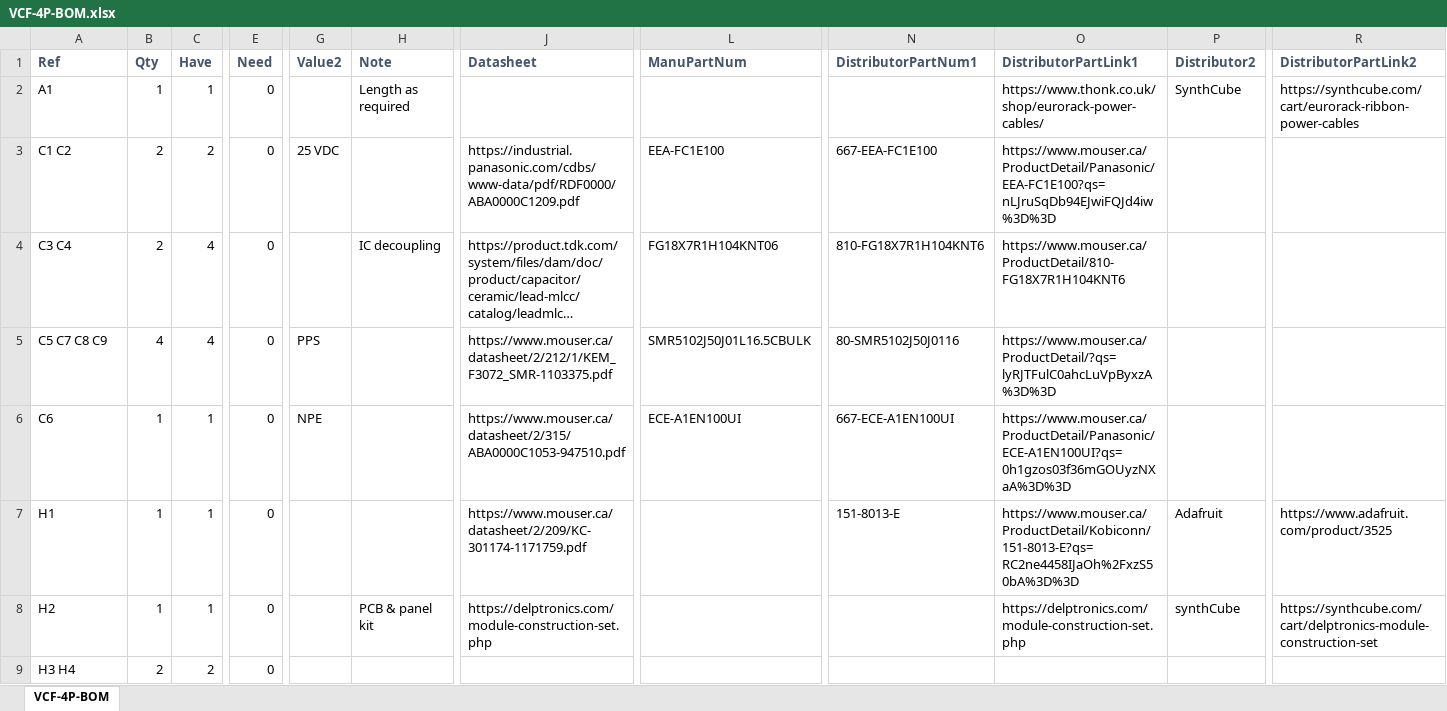
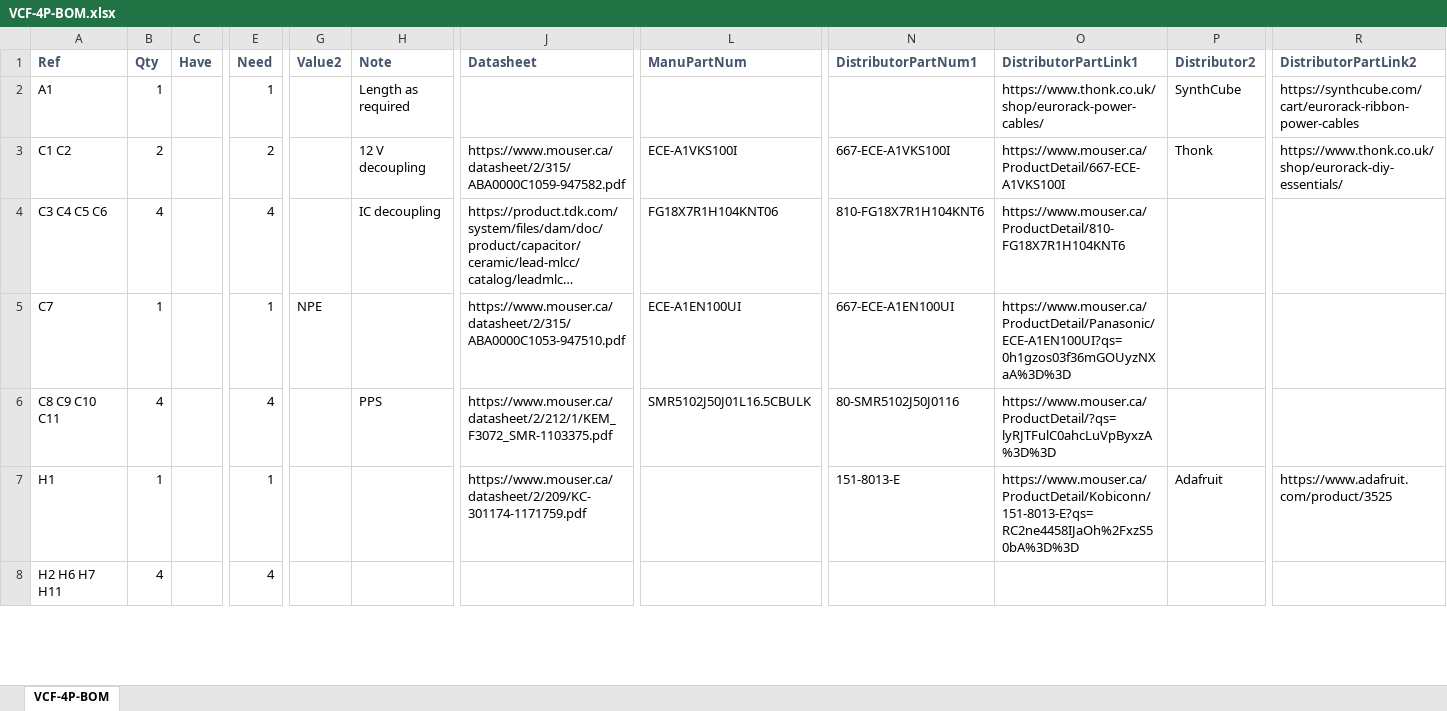
Before and after one commit to Len42/Synth, an Excel workbook: modules/VCF-4P/VCF-4P-BOM.xlsx, sheet VCF-4P-BOM, drawn as a sheet; only a part is shown, gaps mark what is left out; long unchanged cells end in …; values as stored, in another font and other column widths than the file's, no borders; conditional formats not drawn; removed rows and columns are numbered as before the commit, all else as after; rows hold the shown columns only; the diff covers the shown part only; the diff names each change by its address in the sheet, - before the commit and + after, or states it on an @@ line.

```diff
--- a/modules/VCF-4P/VCF-4P-BOM.xlsx (sheet VCF-4P-BOM)
+++ b/modules/VCF-4P/VCF-4P-BOM.xlsx (sheet VCF-4P-BOM)
-C2 (Have): 1
+C2 (Have): (empty)
-E2 (Need): 0
+E2 (Need): 1
-C3 (Have): 2
+C3 (Have): (empty)
-E3 (Need): 0
+E3 (Need): 2
-G3 (Value2): 25 VDC
+G3 (Value2): (empty)
-H3 (Note): (empty)
+H3 (Note): 12 V decoupling
-J3 (Datasheet): https://industrial.panasonic.com/cdbs/www-data/pdf/RDF0000/ABA0000C1209.pdf
+J3 (Datasheet): https://www.mouser.ca/datasheet/2/315/ABA0000C1059-947582.pdf
-L3 (ManuPartNum): EEA-FC1E100
+L3 (ManuPartNum): ECE-A1VKS100I
-N3 (DistributorPartNum1): 667-EEA-FC1E100
+N3 (DistributorPartNum1): 667-ECE-A1VKS100I
-O3 (DistributorPartLink1): https://www.mouser.ca/ProductDetail/Panasonic/EEA-FC1E100?qs=nLJruSqDb94EJwiFQJd4iw%3D%3D
+O3 (DistributorPartLink1): https://www.mouser.ca/ProductDetail/667-ECE-A1VKS100I
-P3 (Distributor2): (empty)
+P3 (Distributor2): Thonk
-R3 (DistributorPartLink2): (empty)
+R3 (DistributorPartLink2): https://www.thonk.co.uk/shop/eurorack-diy-essentials/
-A4 (Ref): C3 C4
+A4 (Ref): C3 C4 C5 C6
-B4 (Qty): 2
+B4 (Qty): 4
-C4 (Have): 4
+C4 (Have): (empty)
-E4 (Need): 0
+E4 (Need): 4
-row 5: C5 C7 C8 C9 | 4 | 4 | 0 | PPS |  | https://www.mouser.ca/datasheet/2/212/1/KEM_F3072_SMR-1103375.pdf | SMR5102J50J01L16.5CBULK | 80-SMR5102J50J0116 | https://www.mouser.ca/ProductDetail/?qs=lyRJTFulC0ahcLuVpByxzA%3D%3D
-A5 (Ref): C6
+A5 (Ref): C7
-C5 (Have): 1
+C5 (Have): (empty)
-E5 (Need): 0
+E5 (Need): 1
+row 6: C8 C9 C10 C11 | 4 |  | 4 |  | PPS | https://www.mouser.ca/datasheet/2/212/1/KEM_F3072_SMR-1103375.pdf | SMR5102J50J01L16.5CBULK | 80-SMR5102J50J0116 | https://www.mouser.ca/ProductDetail/?qs=lyRJTFulC0ahcLuVpByxzA%3D%3D
-C7 (Have): 1
+C7 (Have): (empty)
-E7 (Need): 0
+E7 (Need): 1
-row 8: H2 | 1 | 1 | 0 |  | PCB & panel kit | https://delptronics.com/module-construction-set.php |  |  | https://delptronics.com/module-construction-set.php | synthCube | https://synthcube.com/cart/delptronics-module-construction-set
-row 9: H3 H4 | 2 | 2 | 0
+row 8: H2 H6 H7 H11 | 4 |  | 4
```
Also changed, not shown: 7 added rows, 7 removed rows and 98 edited cells elsewhere in this sheet, formulas that keep their value, 4 other files.
